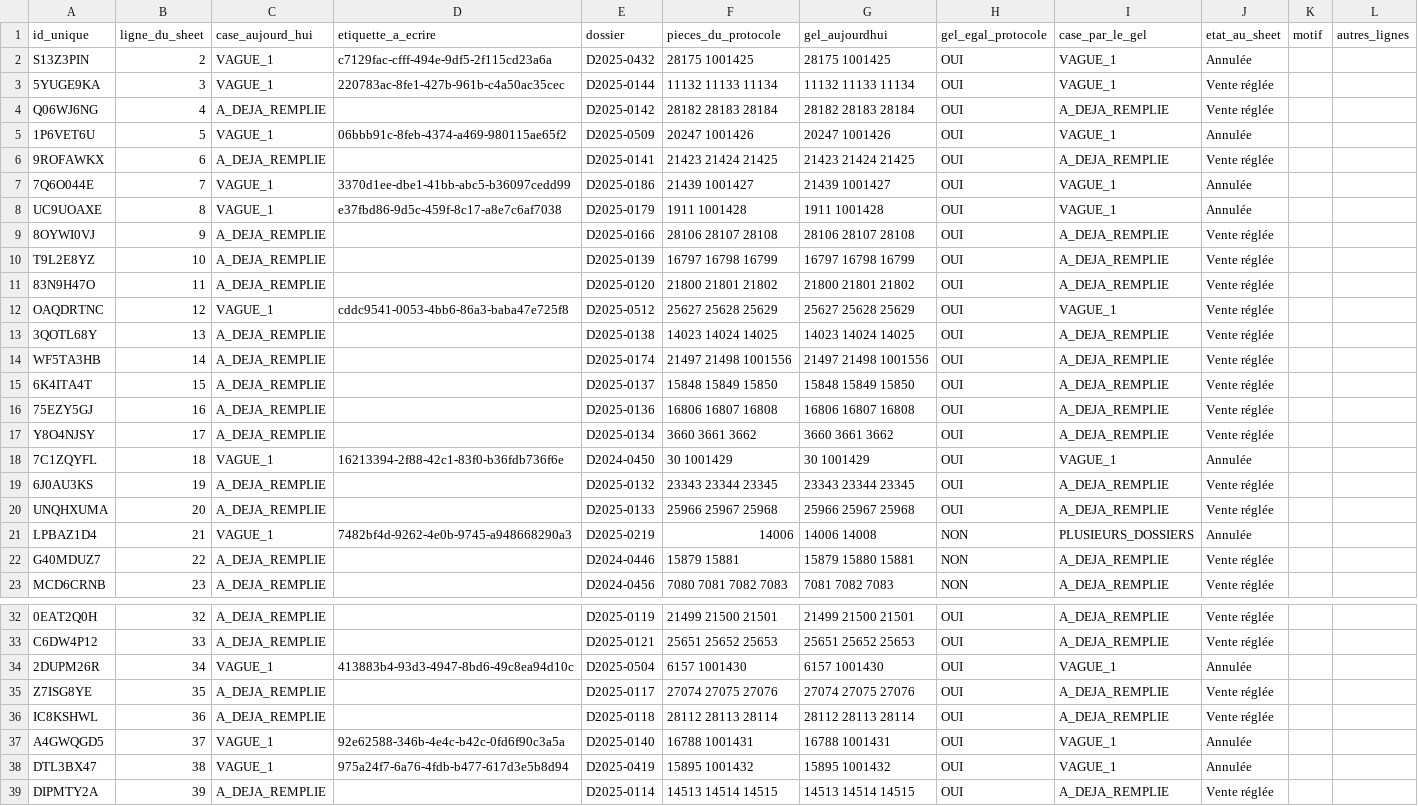
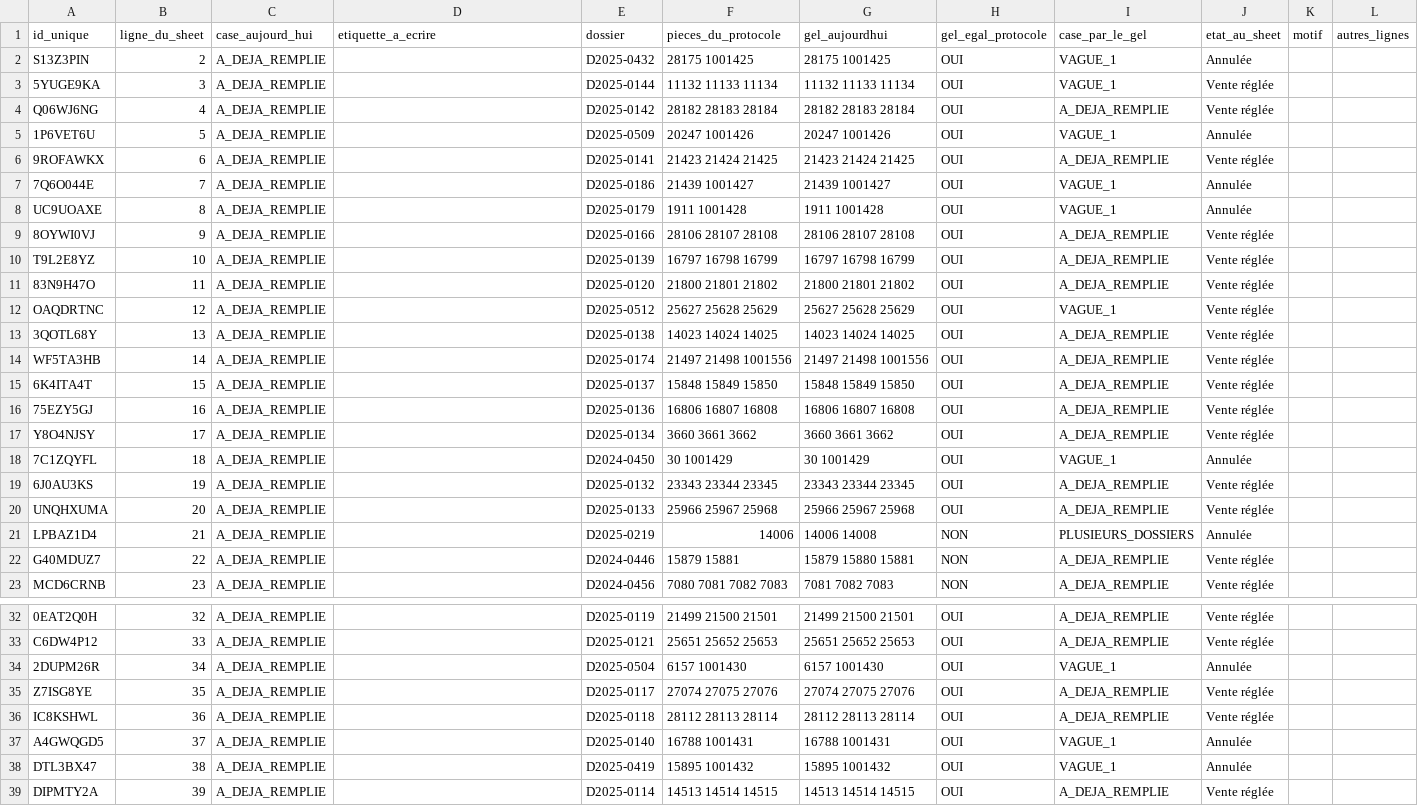
Before and after one commit to GTIImmo/Groupe-GTI, a CSV file: notice/CLASSEMENT_COLONNE_A_PAR_LE_PROTOCOLE_2026-11-25.csv, drawn as a sheet; only a part is shown, gaps mark what is left out; the diff covers the shown part only; the diff names each change by its address in the sheet, - before the commit and + after, or states it on an @@ line.

```diff
--- a/notice/CLASSEMENT_COLONNE_A_PAR_LE_PROTOCOLE_2026-11-25.csv
+++ b/notice/CLASSEMENT_COLONNE_A_PAR_LE_PROTOCOLE_2026-11-25.csv
-C2:C3 (case_aujourd_hui): VAGUE_1
+C2:C3 (case_aujourd_hui): A_DEJA_REMPLIE
-D2 (etiquette_a_ecrire): c7129fac-cfff-494e-9df5-2f115cd23a6a
+D2 (etiquette_a_ecrire): (empty)
-D3 (etiquette_a_ecrire): 220783ac-8fe1-427b-961b-c4a50ac35cec
+D3 (etiquette_a_ecrire): (empty)
-C5 (case_aujourd_hui): VAGUE_1
+C5 (case_aujourd_hui): A_DEJA_REMPLIE
-D5 (etiquette_a_ecrire): 06bbb91c-8feb-4374-a469-980115ae65f2
+D5 (etiquette_a_ecrire): (empty)
-C7:C8 (case_aujourd_hui): VAGUE_1
+C7:C8 (case_aujourd_hui): A_DEJA_REMPLIE
-D7 (etiquette_a_ecrire): 3370d1ee-dbe1-41bb-abc5-b36097cedd99
+D7 (etiquette_a_ecrire): (empty)
-D8 (etiquette_a_ecrire): e37fbd86-9d5c-459f-8c17-a8e7c6af7038
+D8 (etiquette_a_ecrire): (empty)
-C12 (case_aujourd_hui): VAGUE_1
+C12 (case_aujourd_hui): A_DEJA_REMPLIE
-D12 (etiquette_a_ecrire): cddc9541-0053-4bb6-86a3-baba47e725f8
+D12 (etiquette_a_ecrire): (empty)
-C18 (case_aujourd_hui): VAGUE_1
+C18 (case_aujourd_hui): A_DEJA_REMPLIE
-D18 (etiquette_a_ecrire): 16213394-2f88-42c1-83f0-b36fdb736f6e
+D18 (etiquette_a_ecrire): (empty)
-C21 (case_aujourd_hui): VAGUE_1
+C21 (case_aujourd_hui): A_DEJA_REMPLIE
-D21 (etiquette_a_ecrire): 7482bf4d-9262-4e0b-9745-a948668290a3
+D21 (etiquette_a_ecrire): (empty)
-C34 (case_aujourd_hui): VAGUE_1
+C34 (case_aujourd_hui): A_DEJA_REMPLIE
-D34 (etiquette_a_ecrire): 413883b4-93d3-4947-8bd6-49c8ea94d10c
+D34 (etiquette_a_ecrire): (empty)
-C37:C38 (case_aujourd_hui): VAGUE_1
+C37:C38 (case_aujourd_hui): A_DEJA_REMPLIE
-D37 (etiquette_a_ecrire): 92e62588-346b-4e4c-b42c-0fd6f90c3a5a
+D37 (etiquette_a_ecrire): (empty)
-D38 (etiquette_a_ecrire): 975a24f7-6a76-4fdb-b477-617d3e5b8d94
+D38 (etiquette_a_ecrire): (empty)
```
Also changed, not shown: 78 edited cells elsewhere in this file, 7 other files.
